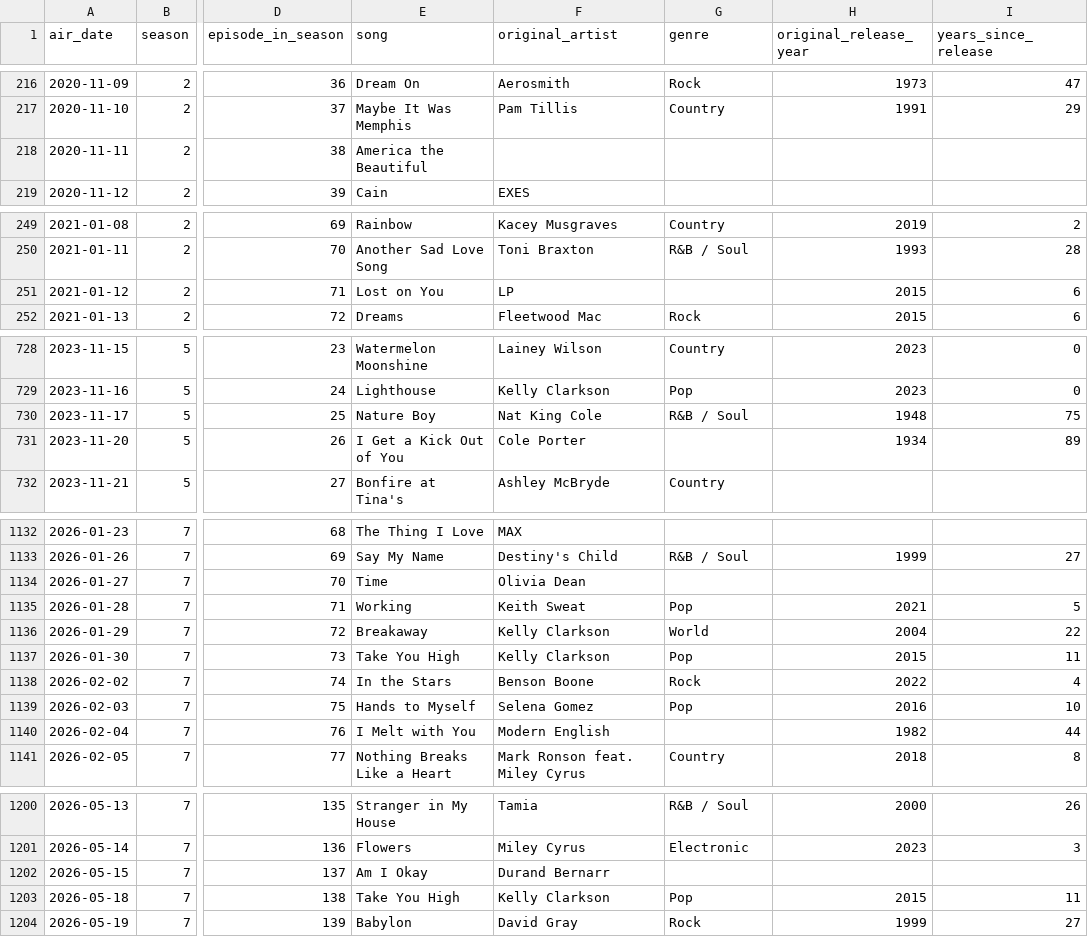
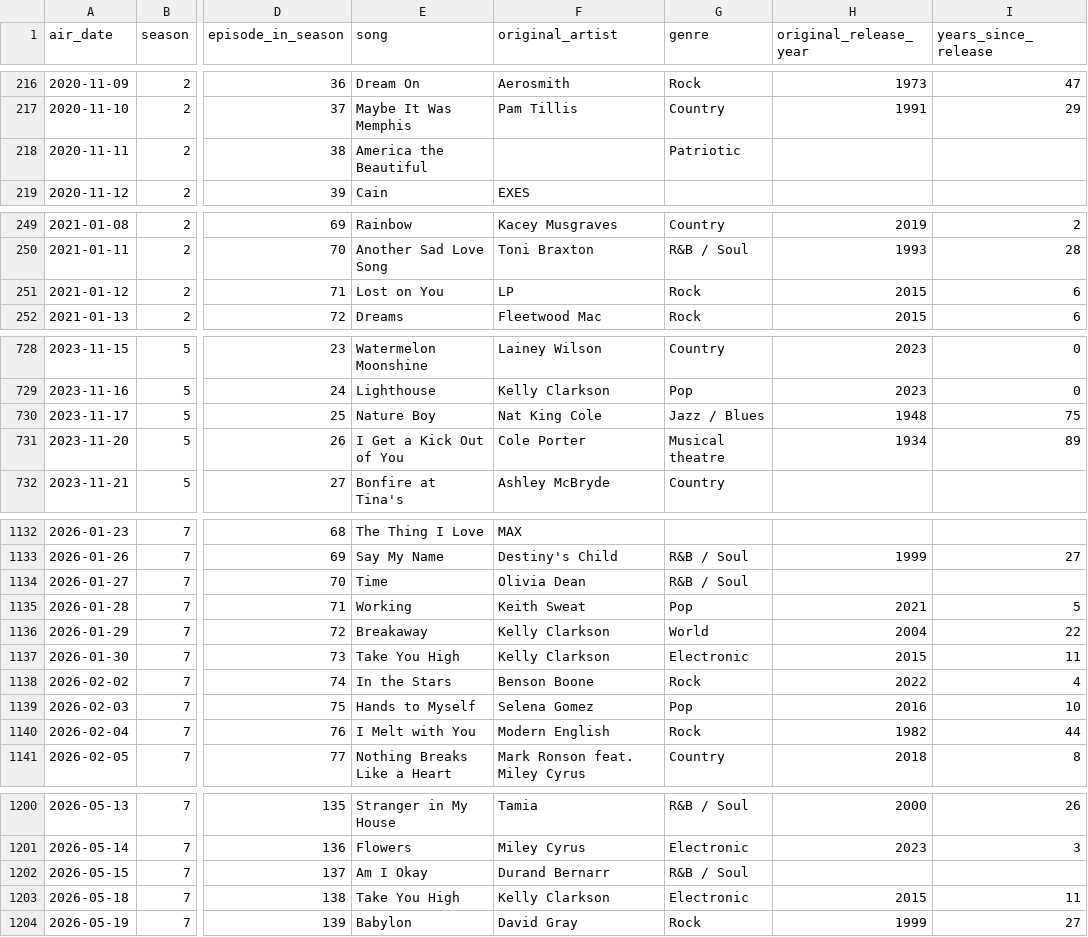
Before and after one commit to ismayc/kellyoke, a CSV file: performances.csv, drawn as a sheet; only a part is shown, gaps mark what is left out; the diff covers the shown part only; the diff names each change by its address in the sheet, - before the commit and + after, or states it on an @@ line.

```diff
--- a/performances.csv
+++ b/performances.csv
-G218 (genre): (empty)
+G218 (genre): Patriotic
-G251 (genre): (empty)
+G251 (genre): Rock
-G730 (genre): R&B / Soul
+G730 (genre): Jazz / Blues
-G731 (genre): (empty)
+G731 (genre): Musical theatre
-G1134 (genre): (empty)
+G1134 (genre): R&B / Soul
-G1137 (genre): Pop
+G1137 (genre): Electronic
-G1140 (genre): (empty)
+G1140 (genre): Rock
-G1202 (genre): (empty)
+G1202 (genre): R&B / Soul
-G1203 (genre): Pop
+G1203 (genre): Electronic
```
Also changed, not shown: 7 edited cells elsewhere in this file, 6 other files.
